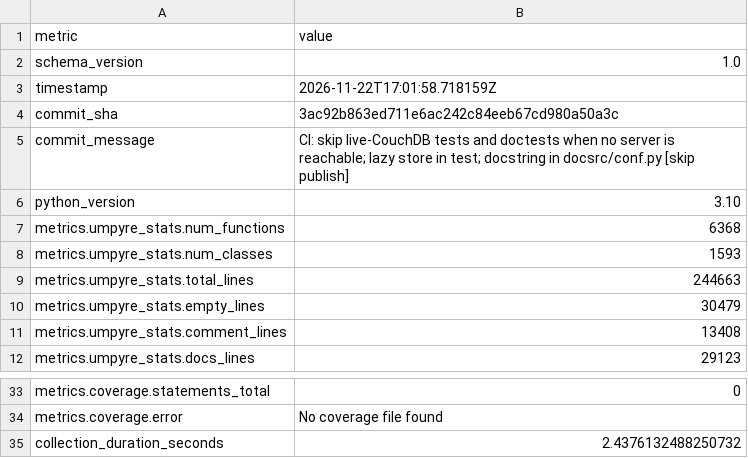
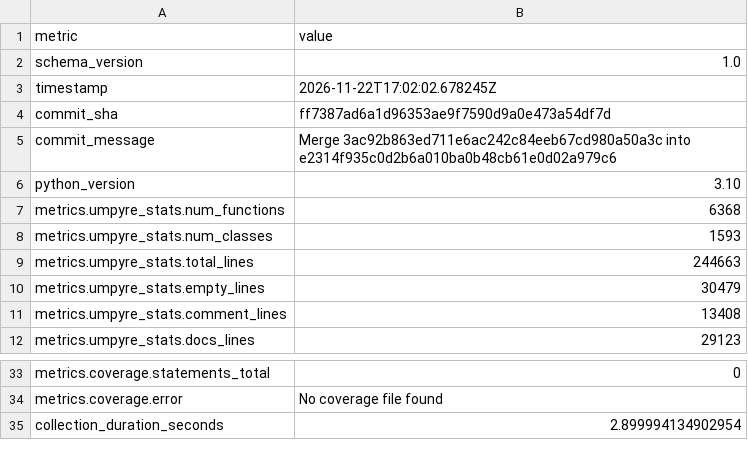
Before and after one commit to i2mint/couchdol, a CSV file: metrics.csv, drawn as a sheet; only a part is shown, gaps mark what is left out.

Commit message:
Update metrics for ff7387a

```diff
--- a/metrics.csv
+++ b/metrics.csv
@@ -2,5 +2,5 @@ metric,value
 schema_version,1.0
-timestamp,2026-11-22T17:01:58.718159Z
-commit_sha,3ac92b863ed711e6ac242c84eeb67cd980a50a3c
-commit_message,CI: skip live-CouchDB tests and doctests when no server is reachable; lazy store in test; docstring in docsrc/conf.py [skip publish]
+timestamp,2026-11-22T17:02:02.678245Z
+commit_sha,ff7387ad6a1d96353ae9f7590d9a0e473a54df7d
+commit_message,Merge 3ac92b863ed711e6ac242c84eeb67cd980a50a3c into e2314f935c0d2b6a010ba0b48cb61e0d02a979c6
 python_version,3.10
@@ -35,2 +35,2 @@ metrics.coverage.statements_total,0
 metrics.coverage.error,No coverage file found
-collection_duration_seconds,2.4376132488250732
+collection_duration_seconds,2.899994134902954
```
Also changed, not shown: 2 other files.
